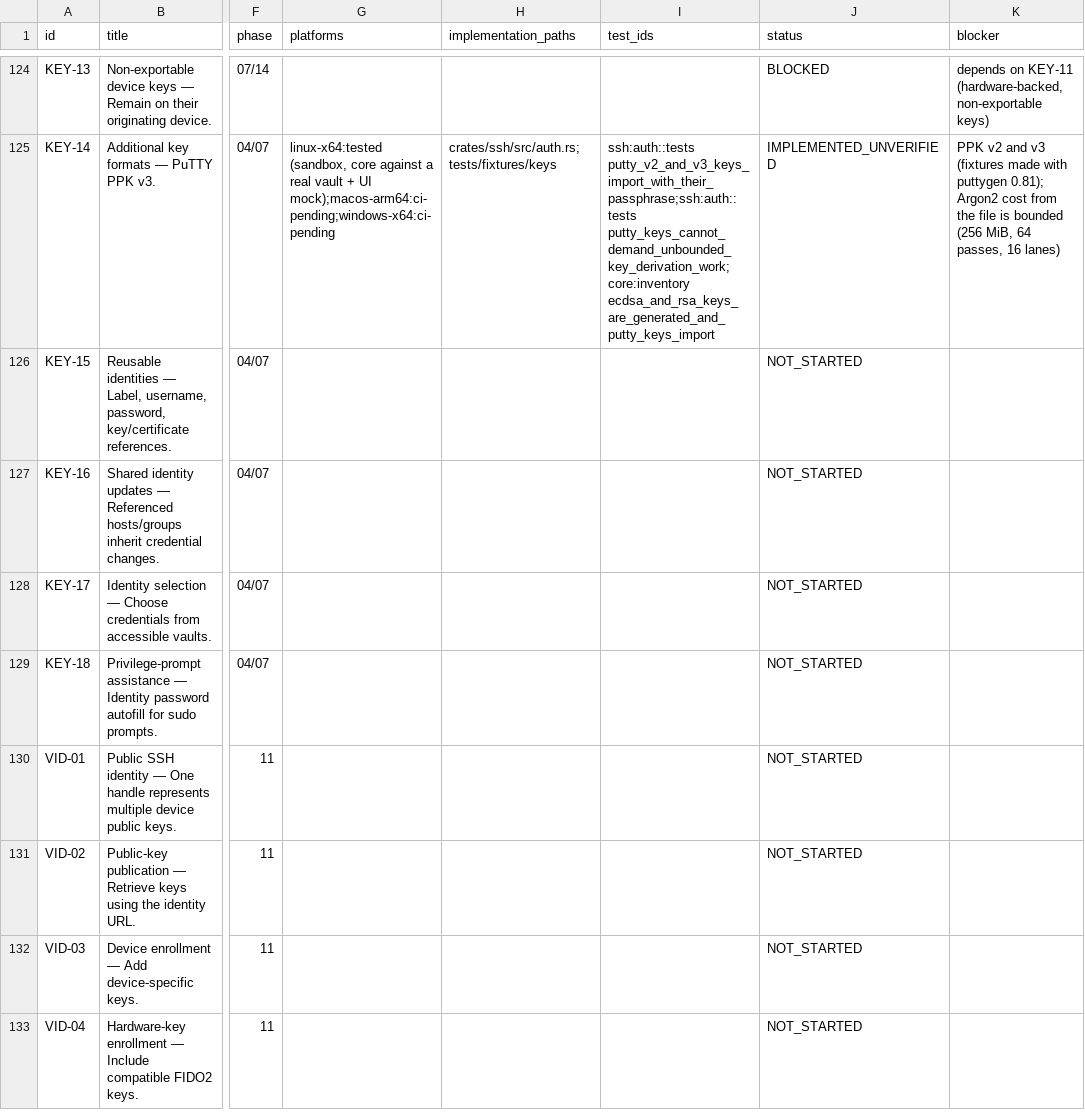
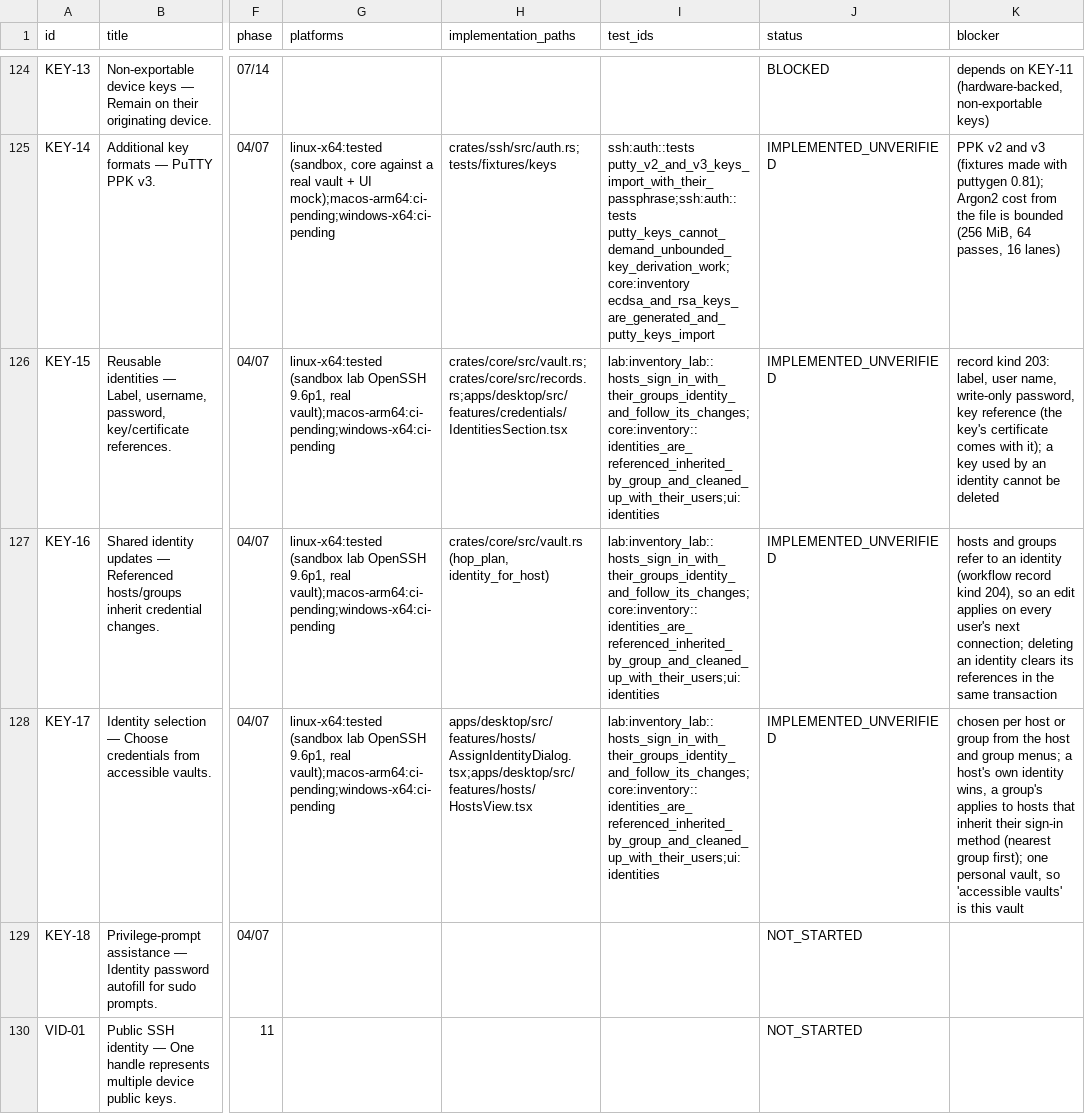
Before and after one commit to 2shiraz/tyrminal, a CSV file: docs/feature-matrix.csv, drawn as a sheet; only a part is shown, gaps mark what is left out; the shorter side is filled out with more unchanged rows; the diff names each change by its address in the sheet, - before the commit and + after, or states it on an @@ line.

```diff
--- a/docs/feature-matrix.csv
+++ b/docs/feature-matrix.csv
-G126:G128 (platforms): (empty)
+G126:G128 (platforms): linux-x64:tested (sandbox lab OpenSSH 9.6p1, real vault);macos-arm64:ci-pending;windows-x64:ci-pending
-H126 (implementation_paths): (empty)
+H126 (implementation_paths): crates/core/src/vault.rs;crates/core/src/records.rs;apps/desktop/src/features/credentials/IdentitiesSection.tsx
-I126:I128 (test_ids): (empty)
+I126:I128 (test_ids): lab:inventory_lab::hosts_sign_in_with_their_groups_identity_and_follow_its_changes;core:inventory::identities_are_referenced_inherited_by_group_and_cleaned_up_with_their_users;ui:identities
-J126:J128 (status): NOT_STARTED
+J126:J128 (status): IMPLEMENTED_UNVERIFIED
-K126 (blocker): (empty)
+K126 (blocker): record kind 203: label, user name, write-only password, key reference (the key's certificate comes with it); a key used by an identity cannot be deleted
-H127 (implementation_paths): (empty)
+H127 (implementation_paths): crates/core/src/vault.rs (hop_plan, identity_for_host)
-K127 (blocker): (empty)
+K127 (blocker): hosts and groups refer to an identity (workflow record kind 204), so an edit applies on every user's next connection; deleting an identity clears its references in the same transaction
-H128 (implementation_paths): (empty)
+H128 (implementation_paths): apps/desktop/src/features/hosts/AssignIdentityDialog.tsx;apps/desktop/src/features/hosts/HostsView.tsx
-K128 (blocker): (empty)
+K128 (blocker): chosen per host or group from the host and group menus; a host's own identity wins, a group's applies to hosts that inherit their sign-in method (nearest group first); one personal vault, so 'accessible vaults' is this vault
```
Also changed, not shown: 27 other files.
